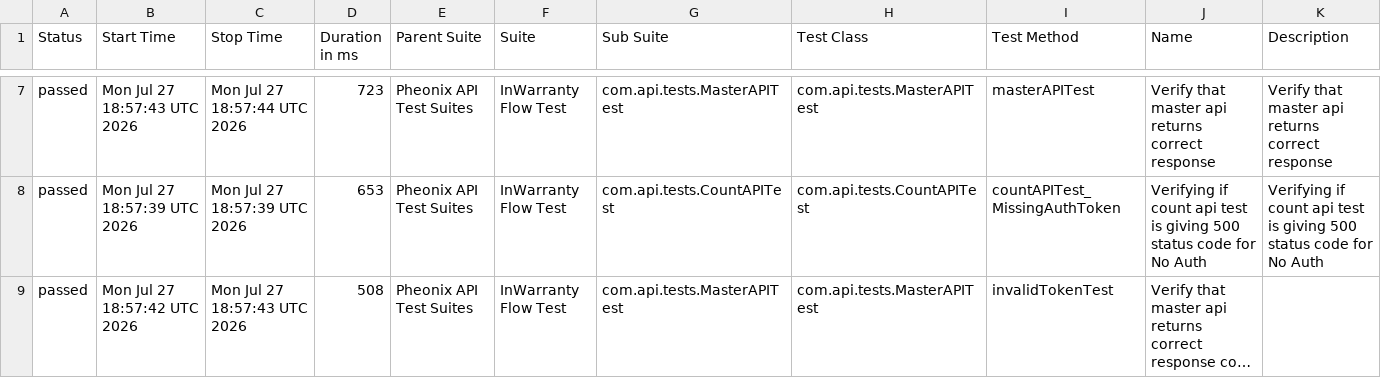
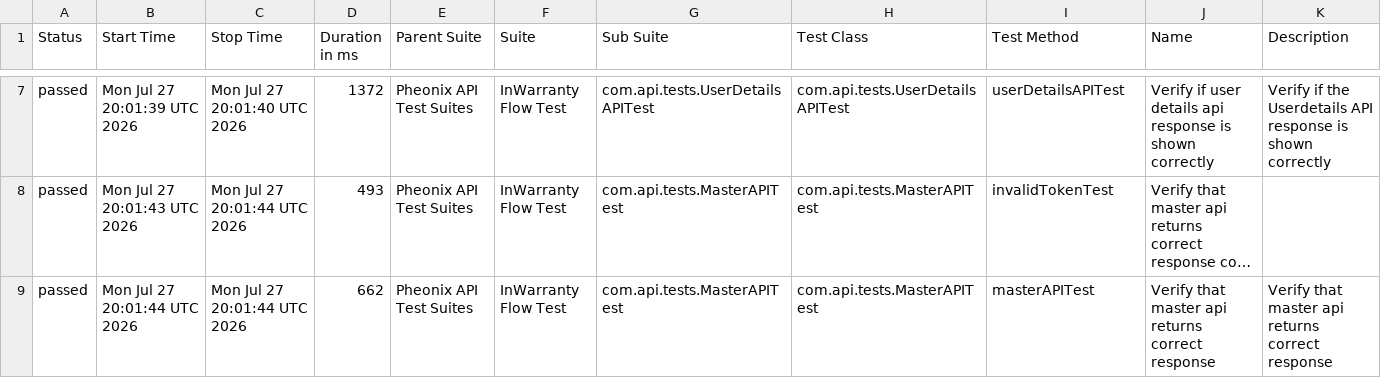
Before and after one commit to kstvds24/Phoenix-TestAutomationFrameWork, a CSV file: data/suites.csv, drawn as a sheet; only a part is shown, gaps mark what is left out; long unchanged cells end in …; removed rows and columns are numbered as before the commit, all else as after; the diff covers the shown part only; the diff names each change by its address in the sheet, - before the commit and + after, or states it on an @@ line.

```diff
--- a/data/suites.csv
+++ b/data/suites.csv
-B7 (Start Time): Mon Jul 27 18:57:43 UTC 2026
+B7 (Start Time): Mon Jul 27 20:01:39 UTC 2026
-C7 (Stop Time): Mon Jul 27 18:57:44 UTC 2026
+C7 (Stop Time): Mon Jul 27 20:01:40 UTC 2026
-D7 (Duration in ms): 723
+D7 (Duration in ms): 1372
-G7 (Sub Suite): com.api.tests.MasterAPITest
+G7 (Sub Suite): com.api.tests.UserDetailsAPITest
-H7 (Test Class): com.api.tests.MasterAPITest
+H7 (Test Class): com.api.tests.UserDetailsAPITest
-I7 (Test Method): masterAPITest
+I7 (Test Method): userDetailsAPITest
-J7 (Name): Verify that master api returns correct response
+J7 (Name): Verify if user details api response is shown correctly
-K7 (Description): Verify that master api returns correct response
+K7 (Description): Verify if the Userdetails API response is shown correctly
-row 8: passed | Mon Jul 27 18:57:39 UTC 2026 | Mon Jul 27 18:57:39 UTC 2026 | 653 | Pheonix API Test Suites | InWarranty Flow Test | com.api.tests.CountAPITest | com.api.tests.CountAPITest | countAPITest_MissingAuthToken | Verifying if count api test is giving 500 status code for No Auth | Verifying if count api test is giving 500 status code for No Auth
-B8 (Start Time): Mon Jul 27 18:57:42 UTC 2026
+B8 (Start Time): Mon Jul 27 20:01:43 UTC 2026
-C8 (Stop Time): Mon Jul 27 18:57:43 UTC 2026
+C8 (Stop Time): Mon Jul 27 20:01:44 UTC 2026
-D8 (Duration in ms): 508
+D8 (Duration in ms): 493
+row 9: passed | Mon Jul 27 20:01:44 UTC 2026 | Mon Jul 27 20:01:44 UTC 2026 | 662 | Pheonix API Test Suites | InWarranty Flow Test | com.api.tests.MasterAPITest | com.api.tests.MasterAPITest | masterAPITest | Verify that master api returns correct response | Verify that master api returns correct response
```
Also changed, not shown: 1 added row, 1 removed row and 25 edited cells elsewhere in this file, data/behaviors.csv, 49 other files.
